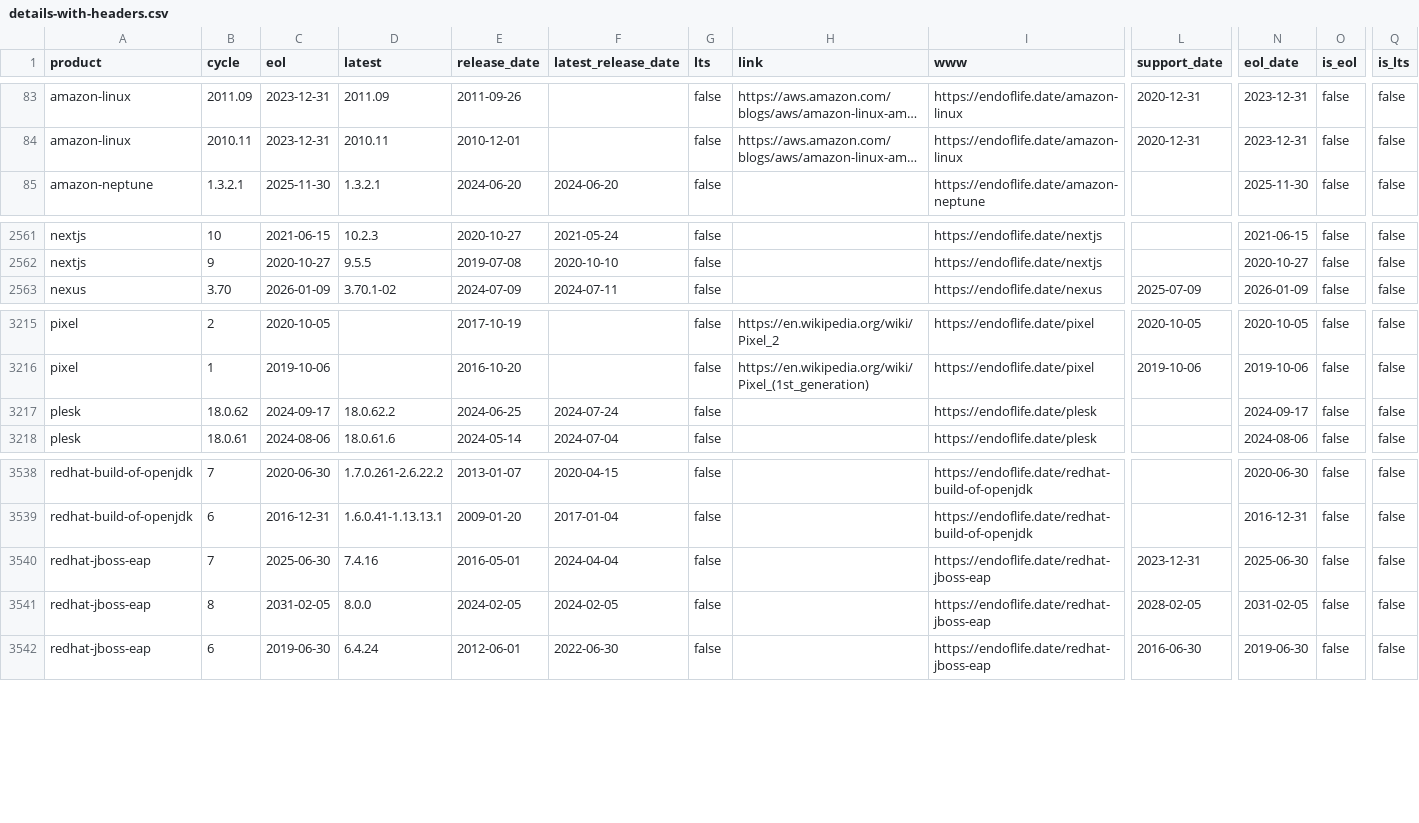
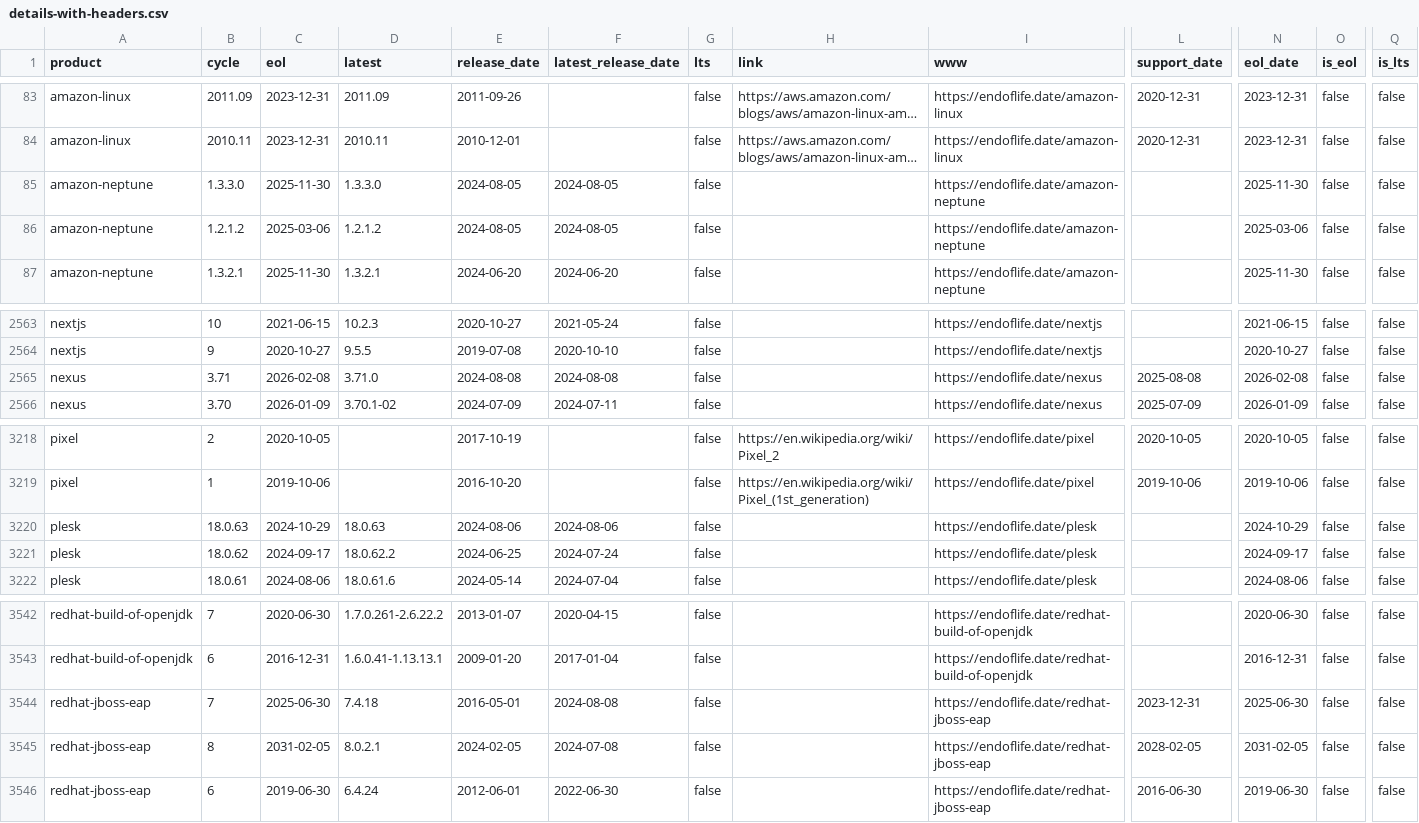
Before and after one commit to adriens/endoflife-date-snapshots, a CSV file: data/details-with-headers.csv, drawn as a sheet; only a part is shown, gaps mark what is left out; long unchanged cells end in …; addresses are those after the commit; rows hold the shown columns only; the diff names each change by its address in the sheet, - before the commit and + after, or states it on an @@ line.

Commit message:
💾 Daily kaggle update, cf #6

```diff
--- a/data/details-with-headers.csv
+++ b/data/details-with-headers.csv
+row 85: amazon-neptune | 1.3.3.0 | 2025-11-30 | 1.3.3.0 | 2024-08-05 | 2024-08-05 | false |  | https://endoflife.date/amazon-neptune |  | 2025-11-30 | false | false
+row 86: amazon-neptune | 1.2.1.2 | 2025-03-06 | 1.2.1.2 | 2024-08-05 | 2024-08-05 | false |  | https://endoflife.date/amazon-neptune |  | 2025-03-06 | false | false
+row 2565: nexus | 3.71 | 2026-02-08 | 3.71.0 | 2024-08-08 | 2024-08-08 | false |  | https://endoflife.date/nexus | 2025-08-08 | 2026-02-08 | false | false
+row 3220: plesk | 18.0.63 | 2024-10-29 | 18.0.63 | 2024-08-06 | 2024-08-06 | false |  | https://endoflife.date/plesk |  | 2024-10-29 | false | false
-D3544 (latest): 7.4.16
+D3544 (latest): 7.4.18
-F3544 (latest_release_date): 2024-04-04
+F3544 (latest_release_date): 2024-08-08
-D3545 (latest): 8.0.0
+D3545 (latest): 8.0.2.1
-F3545 (latest_release_date): 2024-02-05
+F3545 (latest_release_date): 2024-07-08
```
